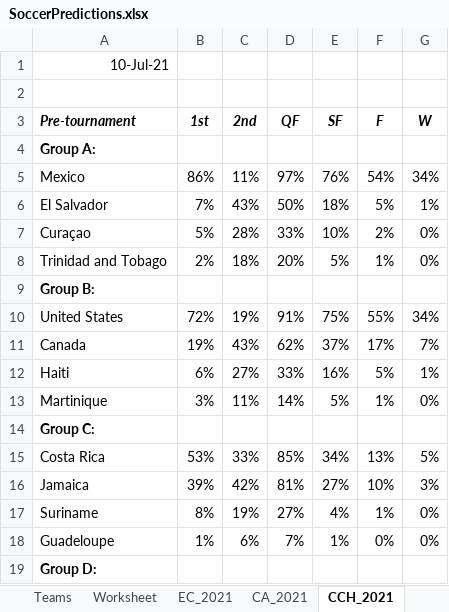
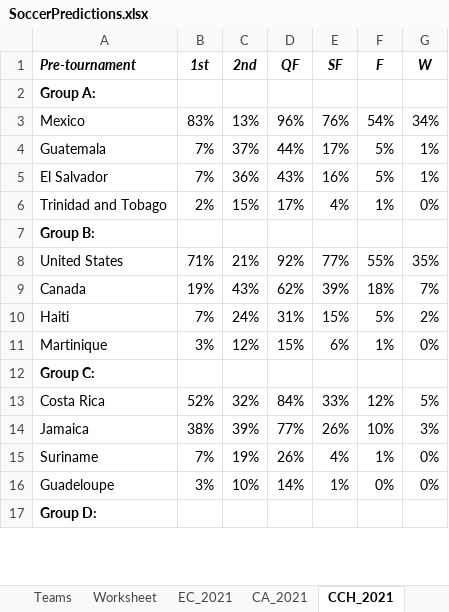
Before and after one commit to heshammourad/soccer-predictions, an Excel workbook: SoccerPredictions.xlsx, sheet CCH_2021, drawn as a sheet; only a part is shown; values as stored, in another font and other column widths than the file's, no borders; conditional formats not drawn; removed rows and columns are numbered as before the commit, all else as after; the diff covers the shown part only; the diff names each change by its address in the sheet, - before the commit and + after, or states it on an @@ line.

Commit message:
Add Guatemala in CCH

```diff
--- a/SoccerPredictions.xlsx (sheet CCH_2021)
+++ b/SoccerPredictions.xlsx (sheet CCH_2021)
-row 1: 10-Jul-21
-row 2: (empty)
-B3 (1st): 86%
+B3 (1st): 83%
-C3 (2nd): 11%
+C3 (2nd): 13%
-D3 (QF): 97%
+D3 (QF): 96%
+row 4: Guatemala | 7% | 37% | 44% | 17% | 5% | 1%
-C5 (2nd): 43%
+C5 (2nd): 36%
-D5 (QF): 50%
+D5 (QF): 43%
-E5 (SF): 18%
+E5 (SF): 16%
-row 7: Curaçao | 5% | 28% | 33% | 10% | 2% | 0%
-C6 (2nd): 18%
+C6 (2nd): 15%
-D6 (QF): 20%
+D6 (QF): 17%
-E6 (SF): 5%
+E6 (SF): 4%
-row 10: United States | 72% | 19% | 91% | 75% | 55% | 34%
+row 8: United States | 71% | 21% | 92% | 77% | 55% | 35%
-E9 (SF): 37%
+E9 (SF): 39%
-F9 (F): 17%
+F9 (F): 18%
-row 12: Haiti | 6% | 27% | 33% | 16% | 5% | 1%
+row 10: Haiti | 7% | 24% | 31% | 15% | 5% | 2%
-C11 (2nd): 11%
+C11 (2nd): 12%
-D11 (QF): 14%
+D11 (QF): 15%
-E11 (SF): 5%
+E11 (SF): 6%
-row 15: Costa Rica | 53% | 33% | 85% | 34% | 13% | 5%
+row 13: Costa Rica | 52% | 32% | 84% | 33% | 12% | 5%
-B14 (1st): 39%
+B14 (1st): 38%
-C14 (2nd): 42%
+C14 (2nd): 39%
-D14 (QF): 81%
+D14 (QF): 77%
-E14 (SF): 27%
+E14 (SF): 26%
-B15 (1st): 8%
+B15 (1st): 7%
-D15 (QF): 27%
+D15 (QF): 26%
-B16 (1st): 1%
+B16 (1st): 3%
-C16 (2nd): 6%
+C16 (2nd): 10%
-D16 (QF): 7%
+D16 (QF): 14%
```
Also changed, not shown: 8 edited cells elsewhere in this sheet, 5 other files.
